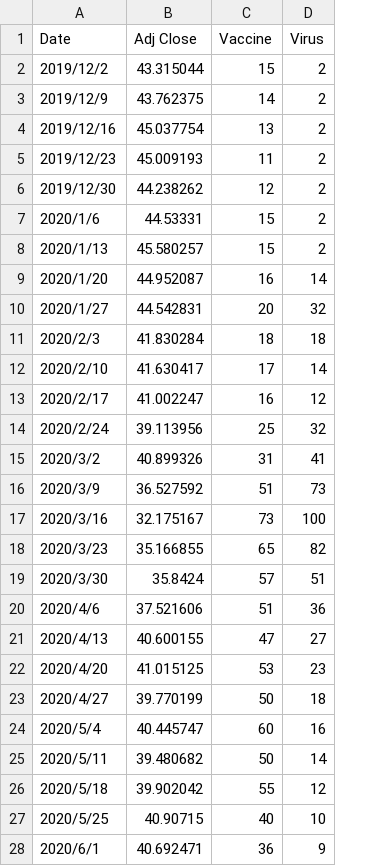
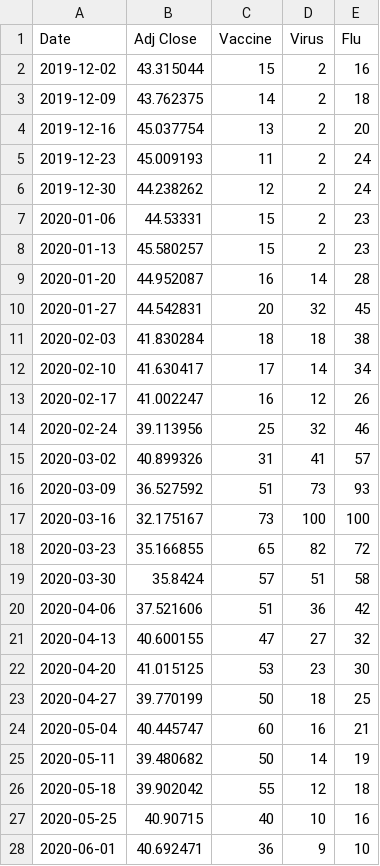
Before and after one commit to epfl-ada/ada-2020-project-milestone-p3-p3_illusions, a CSV file: data/GSK_2020.csv, drawn as a sheet; only a part is shown; the diff covers the shown part only; the diff names each change by its address in the sheet, - before the commit and + after, or states it on an @@ line.

```diff
--- a/data/GSK_2020.csv
+++ b/data/GSK_2020.csv
+column E (Flu), rows 2-28: 16 | 18 | 20 | 24 | 24 | 23 | 23 | 28 | 45 | 38 | 34 | 26 | 46 | 57 | 93 | 100 | 72 | 58 | 42 | 32 | 30 | 25 | 21 | 19 | 18 | 16 | 10
-A2 (Date): 2019/12/2
+A2 (Date): 2019-12-02
-A3 (Date): 2019/12/9
+A3 (Date): 2019-12-09
-A4 (Date): 2019/12/16
+A4 (Date): 2019-12-16
-A5 (Date): 2019/12/23
+A5 (Date): 2019-12-23
-A6 (Date): 2019/12/30
+A6 (Date): 2019-12-30
-A7 (Date): 2020/1/6
+A7 (Date): 2020-01-06
-A8 (Date): 2020/1/13
+A8 (Date): 2020-01-13
-A9 (Date): 2020/1/20
+A9 (Date): 2020-01-20
-A10 (Date): 2020/1/27
+A10 (Date): 2020-01-27
-A11 (Date): 2020/2/3
+A11 (Date): 2020-02-03
-A12 (Date): 2020/2/10
+A12 (Date): 2020-02-10
-A13 (Date): 2020/2/17
+A13 (Date): 2020-02-17
-A14 (Date): 2020/2/24
+A14 (Date): 2020-02-24
-A15 (Date): 2020/3/2
+A15 (Date): 2020-03-02
-A16 (Date): 2020/3/9
+A16 (Date): 2020-03-09
-A17 (Date): 2020/3/16
+A17 (Date): 2020-03-16
-A18 (Date): 2020/3/23
+A18 (Date): 2020-03-23
-A19 (Date): 2020/3/30
+A19 (Date): 2020-03-30
-A20 (Date): 2020/4/6
+A20 (Date): 2020-04-06
-A21 (Date): 2020/4/13
+A21 (Date): 2020-04-13
-A22 (Date): 2020/4/20
+A22 (Date): 2020-04-20
-A23 (Date): 2020/4/27
+A23 (Date): 2020-04-27
-A24 (Date): 2020/5/4
+A24 (Date): 2020-05-04
-A25 (Date): 2020/5/11
+A25 (Date): 2020-05-11
-A26 (Date): 2020/5/18
+A26 (Date): 2020-05-18
-A27 (Date): 2020/5/25
+A27 (Date): 2020-05-25
-A28 (Date): 2020/6/1
+A28 (Date): 2020-06-01
```
Also changed, not shown: 26 edited cells elsewhere in this file, data/JNJ_2020.csv, data/MRK_2020.csv, 4 other files.
